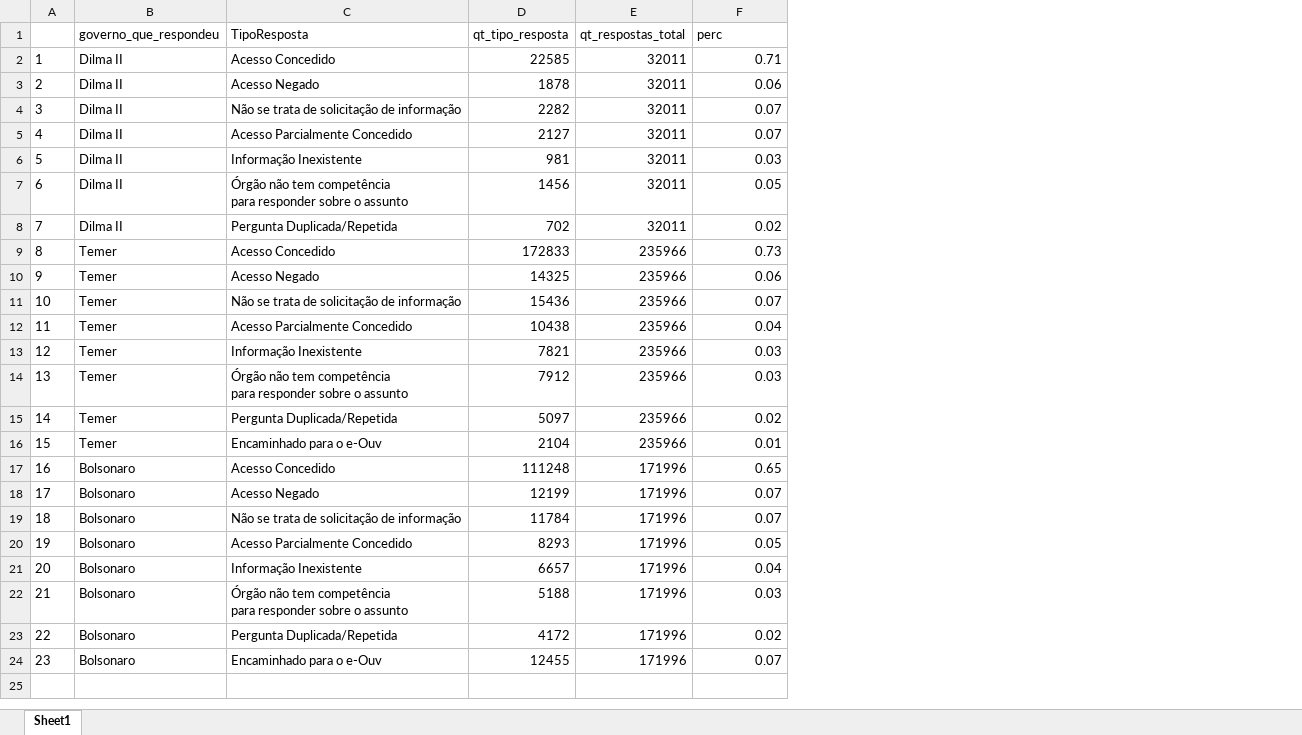
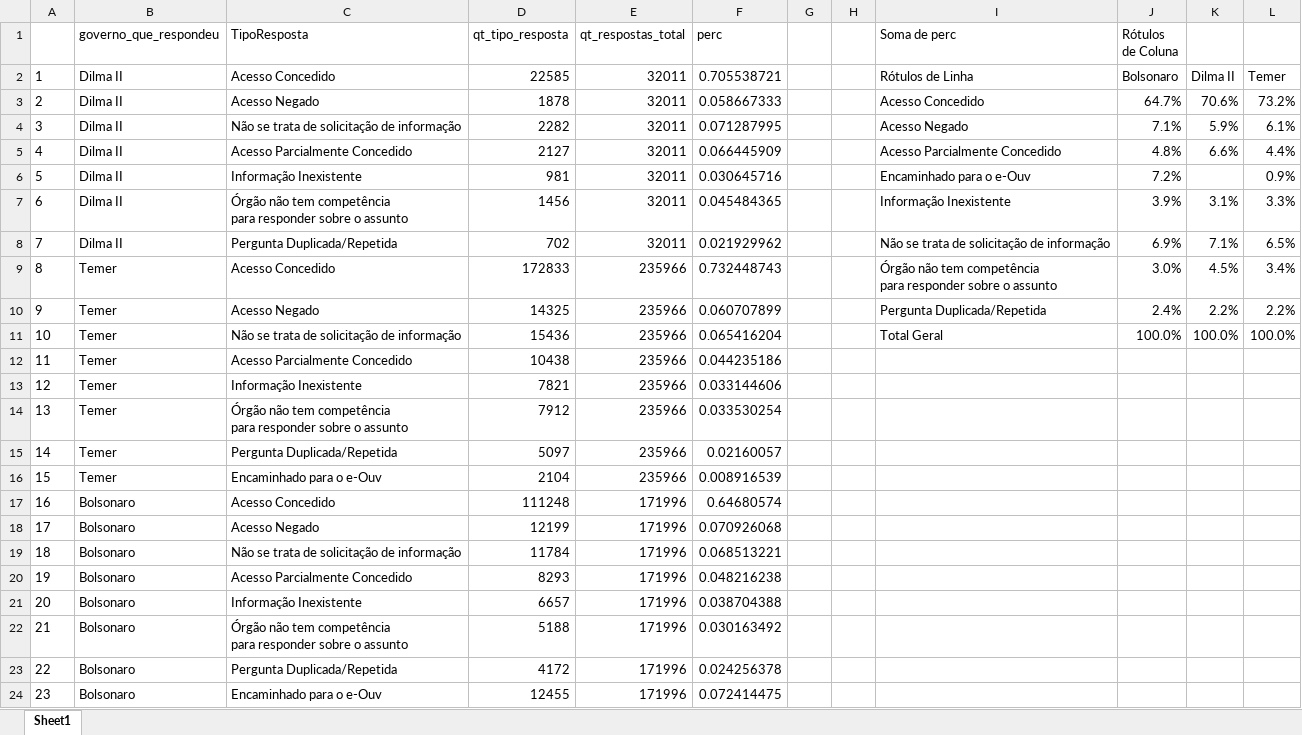
Before and after one commit to Transparencia-Brasil/negativas-acesso-informacao-Executivo-federal-2021-1, an Excel workbook: data/respostas_comuns_gov.xlsx, sheet Sheet1, drawn as a sheet; values as stored, in another font and other column widths than the file's, no borders; charts and pictures not drawn; ↵ is a line break in a cell; the diff names each change by its address in the sheet, - before the commit and + after, or states it on an @@ line.

```diff
--- a/data/respostas_comuns_gov.xlsx (sheet Sheet1)
+++ b/data/respostas_comuns_gov.xlsx (sheet Sheet1)
+column G, empty
+column H, empty
+column I (Soma de perc), rows 2-11: Rótulos de Linha | Acesso Concedido | Acesso Negado | Acesso Parcialmente Concedido | Encaminhado para o e-Ouv | Informação Inexistente | Não se trata de solicitação de informação | Órgão não tem competência ↵ para responder sobre o assunto | Pergunta Duplicada/Repetida | Total Geral
+column J (Rótulos de Coluna), rows 2-11: Bolsonaro | 64.7% | 7.1% | 4.8% | 7.2% | 3.9% | 6.9% | 3.0% | 2.4% | 100.0%
+column K, rows 2-11: Dilma II | 70.6% | 5.9% | 6.6% |  | 3.1% | 7.1% | 4.5% | 2.2% | 100.0%
+column L, rows 2-11: Temer | 73.2% | 6.1% | 4.4% | 0.9% | 3.3% | 6.5% | 3.4% | 2.2% | 100.0%
-F2 (perc): 0.71
+F2 (perc): 0.705538721
-F3 (perc): 0.06
+F3 (perc): 0.058667333
-F4 (perc): 0.07
+F4 (perc): 0.071287995
-F5 (perc): 0.07
+F5 (perc): 0.066445909
-F6 (perc): 0.03
+F6 (perc): 0.030645716
-F7 (perc): 0.05
+F7 (perc): 0.045484365
-F8 (perc): 0.02
+F8 (perc): 0.021929962
-F9 (perc): 0.73
+F9 (perc): 0.732448743
-F10 (perc): 0.06
+F10 (perc): 0.060707899
-F11 (perc): 0.07
+F11 (perc): 0.065416204
-F12 (perc): 0.04
+F12 (perc): 0.044235186
-F13 (perc): 0.03
+F13 (perc): 0.033144606
-F14 (perc): 0.03
+F14 (perc): 0.033530254
-F15 (perc): 0.02
+F15 (perc): 0.02160057
-F16 (perc): 0.01
+F16 (perc): 0.008916539
-F17 (perc): 0.65
+F17 (perc): 0.64680574
-F18 (perc): 0.07
+F18 (perc): 0.070926068
-F19 (perc): 0.07
+F19 (perc): 0.068513221
-F20 (perc): 0.05
+F20 (perc): 0.048216238
-F21 (perc): 0.04
+F21 (perc): 0.038704388
-F22 (perc): 0.03
+F22 (perc): 0.030163492
-F23 (perc): 0.02
+F23 (perc): 0.024256378
-F24 (perc): 0.07
+F24 (perc): 0.072414475
```
Also changed, not shown: charts or pictures, data/controversos2.xlsx, data/indice_respostas_concedidas.xlsx, 2 other files.
